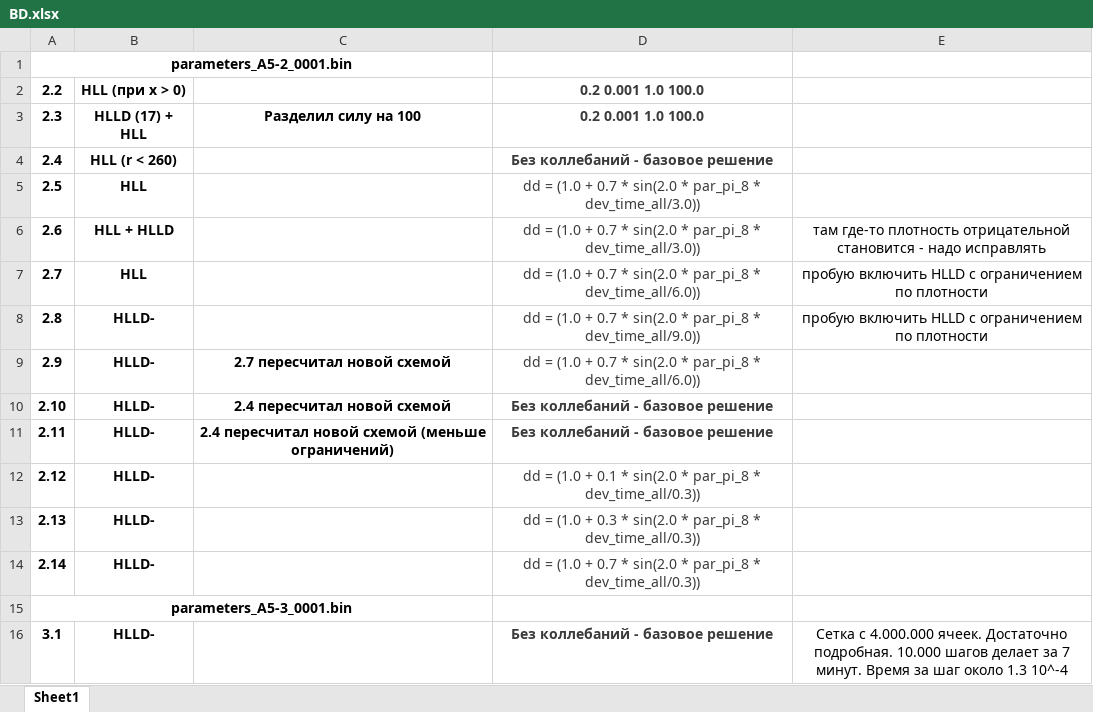
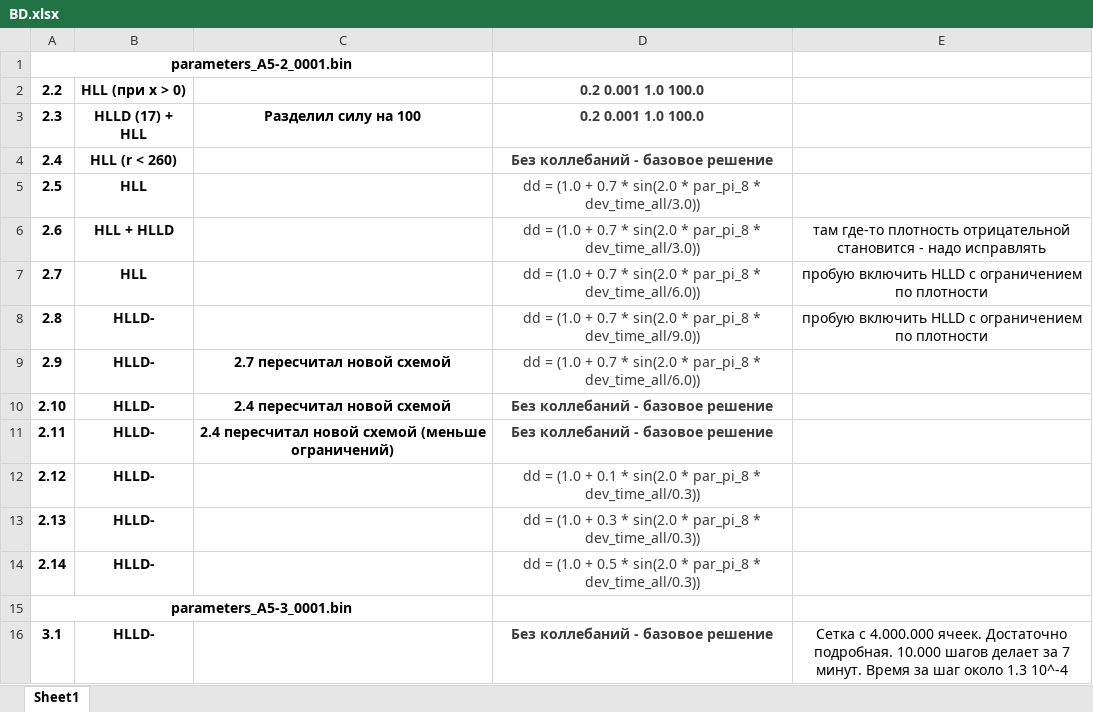
Before and after one commit to SergeyMSU/TITAN_C-, an Excel workbook: TITAN_A5/BD.xlsx, sheet Sheet1, drawn as a sheet; values as stored, in another font and other column widths than the file's, no borders; the diff names each change by its address in the sheet, - before the commit and + after, or states it on an @@ line.

```diff
--- a/TITAN_A5/BD.xlsx (sheet Sheet1)
+++ b/TITAN_A5/BD.xlsx (sheet Sheet1)
-D14: …(1.0 + 0.7 * sin(2.0…
+D14: …(1.0 + 0.5 * sin(2.0…
```
Also changed, not shown: 6 other files.
